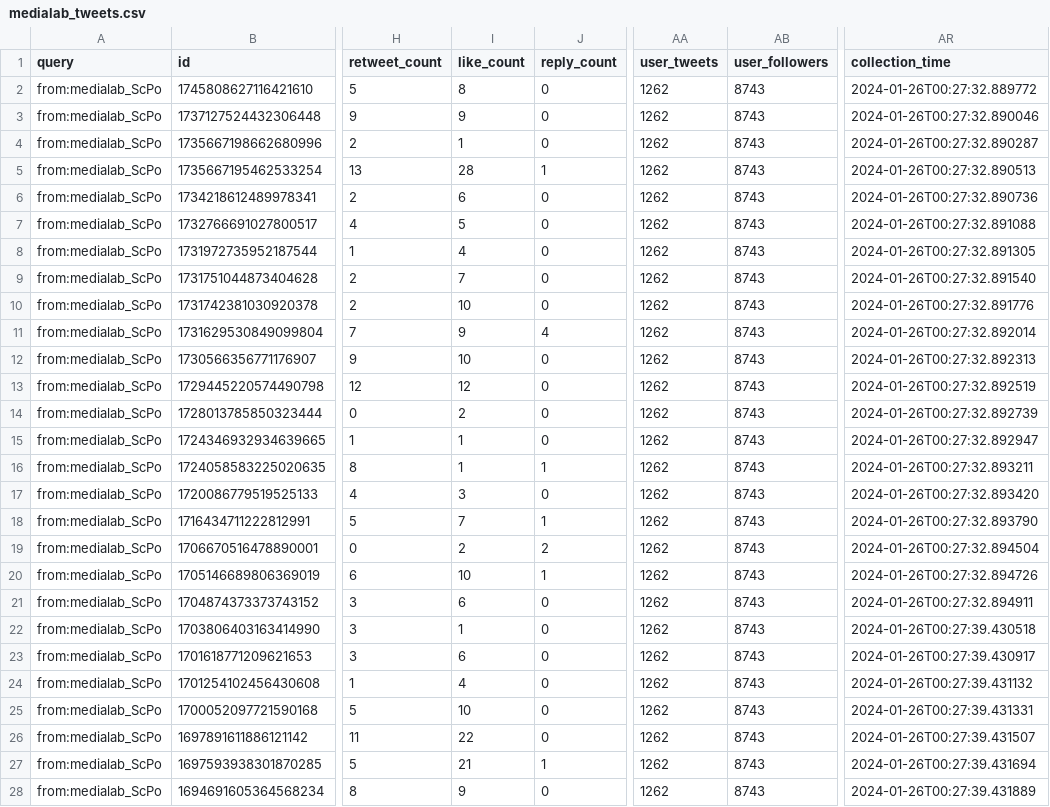
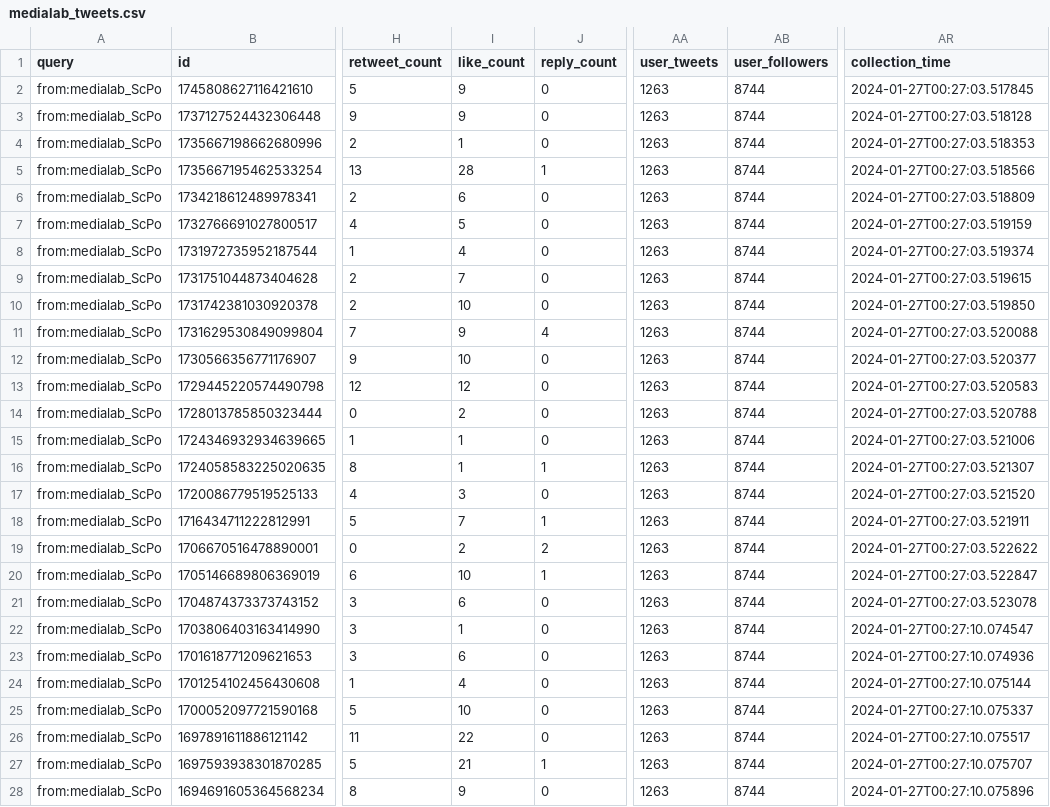
Before and after one commit to AnnaCharles/tweets-enrichment, a CSV file: data/medialab_tweets.csv, drawn as a sheet; only a part is shown, gaps mark what is left out; the diff covers the shown part only; the diff names each change by its address in the sheet, - before the commit and + after, or states it on an @@ line.

```diff
--- a/data/medialab_tweets.csv
+++ b/data/medialab_tweets.csv
-I2 (like_count): 8
+I2 (like_count): 9
-AA2:AA28 (user_tweets): 1262
+AA2:AA28 (user_tweets): 1263
-AB2:AB28 (user_followers): 8743
+AB2:AB28 (user_followers): 8744
-AR2 (collection_time): 2024-01-26T00:27:32.889772
+AR2 (collection_time): 2024-01-27T00:27:03.517845
-AR3 (collection_time): 2024-01-26T00:27:32.890046
+AR3 (collection_time): 2024-01-27T00:27:03.518128
-AR4 (collection_time): 2024-01-26T00:27:32.890287
+AR4 (collection_time): 2024-01-27T00:27:03.518353
-AR5 (collection_time): 2024-01-26T00:27:32.890513
+AR5 (collection_time): 2024-01-27T00:27:03.518566
-AR6 (collection_time): 2024-01-26T00:27:32.890736
+AR6 (collection_time): 2024-01-27T00:27:03.518809
-AR7 (collection_time): 2024-01-26T00:27:32.891088
+AR7 (collection_time): 2024-01-27T00:27:03.519159
-AR8 (collection_time): 2024-01-26T00:27:32.891305
+AR8 (collection_time): 2024-01-27T00:27:03.519374
-AR9 (collection_time): 2024-01-26T00:27:32.891540
+AR9 (collection_time): 2024-01-27T00:27:03.519615
-AR10 (collection_time): 2024-01-26T00:27:32.891776
+AR10 (collection_time): 2024-01-27T00:27:03.519850
-AR11 (collection_time): 2024-01-26T00:27:32.892014
+AR11 (collection_time): 2024-01-27T00:27:03.520088
-AR12 (collection_time): 2024-01-26T00:27:32.892313
+AR12 (collection_time): 2024-01-27T00:27:03.520377
-AR13 (collection_time): 2024-01-26T00:27:32.892519
+AR13 (collection_time): 2024-01-27T00:27:03.520583
-AR14 (collection_time): 2024-01-26T00:27:32.892739
+AR14 (collection_time): 2024-01-27T00:27:03.520788
-AR15 (collection_time): 2024-01-26T00:27:32.892947
+AR15 (collection_time): 2024-01-27T00:27:03.521006
-AR16 (collection_time): 2024-01-26T00:27:32.893211
+AR16 (collection_time): 2024-01-27T00:27:03.521307
-AR17 (collection_time): 2024-01-26T00:27:32.893420
+AR17 (collection_time): 2024-01-27T00:27:03.521520
-AR18 (collection_time): 2024-01-26T00:27:32.893790
+AR18 (collection_time): 2024-01-27T00:27:03.521911
-AR19 (collection_time): 2024-01-26T00:27:32.894504
+AR19 (collection_time): 2024-01-27T00:27:03.522622
-AR20 (collection_time): 2024-01-26T00:27:32.894726
+AR20 (collection_time): 2024-01-27T00:27:03.522847
-AR21 (collection_time): 2024-01-26T00:27:32.894911
+AR21 (collection_time): 2024-01-27T00:27:03.523078
-AR22 (collection_time): 2024-01-26T00:27:39.430518
+AR22 (collection_time): 2024-01-27T00:27:10.074547
-AR23 (collection_time): 2024-01-26T00:27:39.430917
+AR23 (collection_time): 2024-01-27T00:27:10.074936
-AR24 (collection_time): 2024-01-26T00:27:39.431132
+AR24 (collection_time): 2024-01-27T00:27:10.075144
-AR25 (collection_time): 2024-01-26T00:27:39.431331
+AR25 (collection_time): 2024-01-27T00:27:10.075337
-AR26 (collection_time): 2024-01-26T00:27:39.431507
+AR26 (collection_time): 2024-01-27T00:27:10.075517
-AR27 (collection_time): 2024-01-26T00:27:39.431694
+AR27 (collection_time): 2024-01-27T00:27:10.075707
-AR28 (collection_time): 2024-01-26T00:27:39.431889
+AR28 (collection_time): 2024-01-27T00:27:10.075896
```
Also changed, not shown: 69 edited cells elsewhere in this file.
